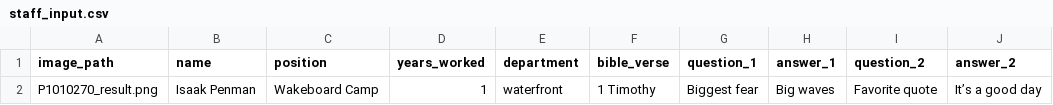
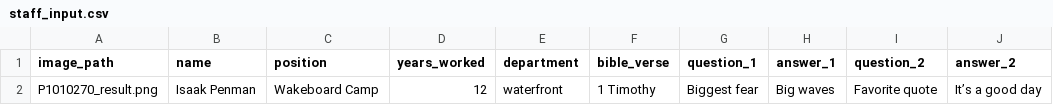
Before and after one commit to lukeirvine/trading-cards-2024, a CSV file: staff_input.csv, drawn as a sheet; only a part is shown; the diff names each change by its address in the sheet, - before the commit and + after, or states it on an @@ line.

Commit message:
added stars based on years_worked

```diff
--- a/staff_input.csv
+++ b/staff_input.csv
-D2 (years_worked): 1
+D2 (years_worked): 12
```
Also changed, not shown: 3 other files.
